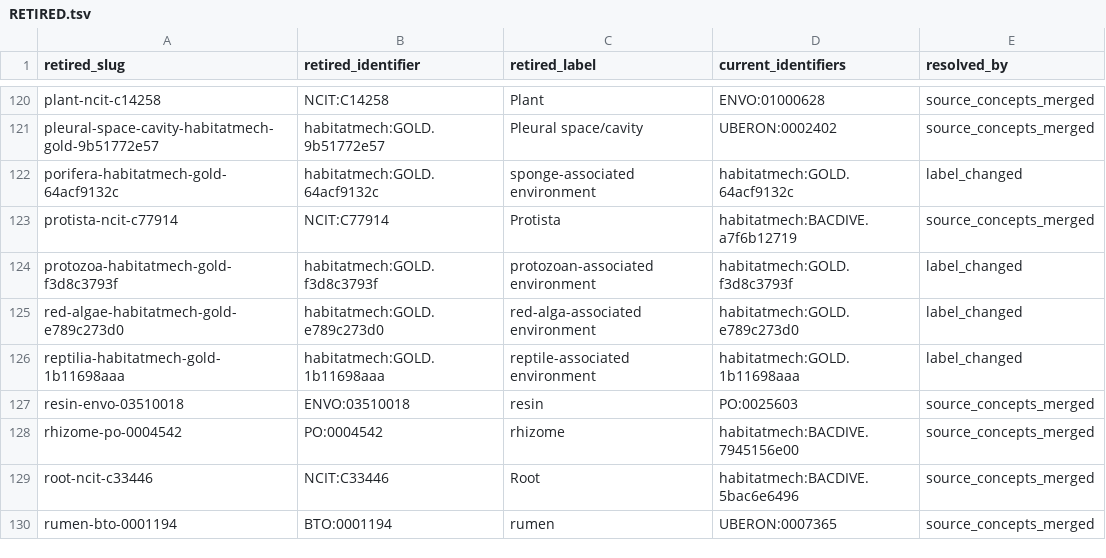
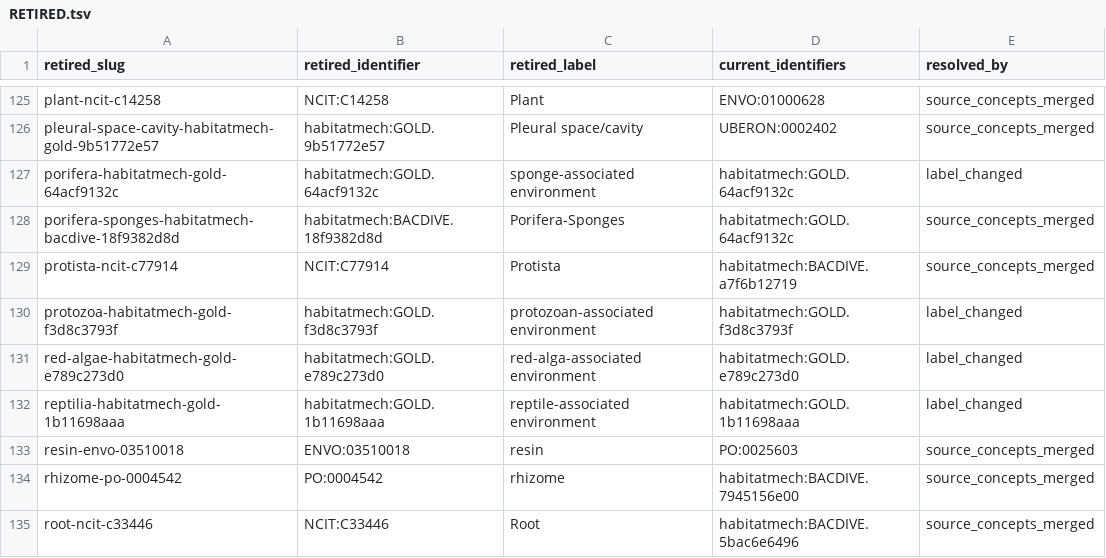
Before and after one commit to CultureBotAI/HabitatMech, a TSV file: data/habitats/RETIRED.tsv, drawn as a sheet; only a part is shown, gaps mark what is left out; the shorter side is filled out with more unchanged rows; the diff covers the shown part only.

```diff
--- a/data/habitats/RETIRED.tsv
+++ b/data/habitats/RETIRED.tsv
@@ -122,2 +127,3 @@ pleural-space-cavity-habitatmech-gold-9b51772e57	habitatmech:GOLD.9b51772e57	Ple
 porifera-habitatmech-gold-64acf9132c	habitatmech:GOLD.64acf9132c	sponge-associated environment	habitatmech:GOLD.64acf9132c	label_changed
+porifera-sponges-habitatmech-bacdive-18f9382d8d	habitatmech:BACDIVE.18f9382d8d	Porifera-Sponges	habitatmech:GOLD.64acf9132c	source_concepts_merged
 protista-ncit-c77914	NCIT:C77914	Protista	habitatmech:BACDIVE.a7f6b12719	source_concepts_merged
```
Also changed, not shown: 7 added rows elsewhere in this file, curation/decisions.tsv, 48 other files.
